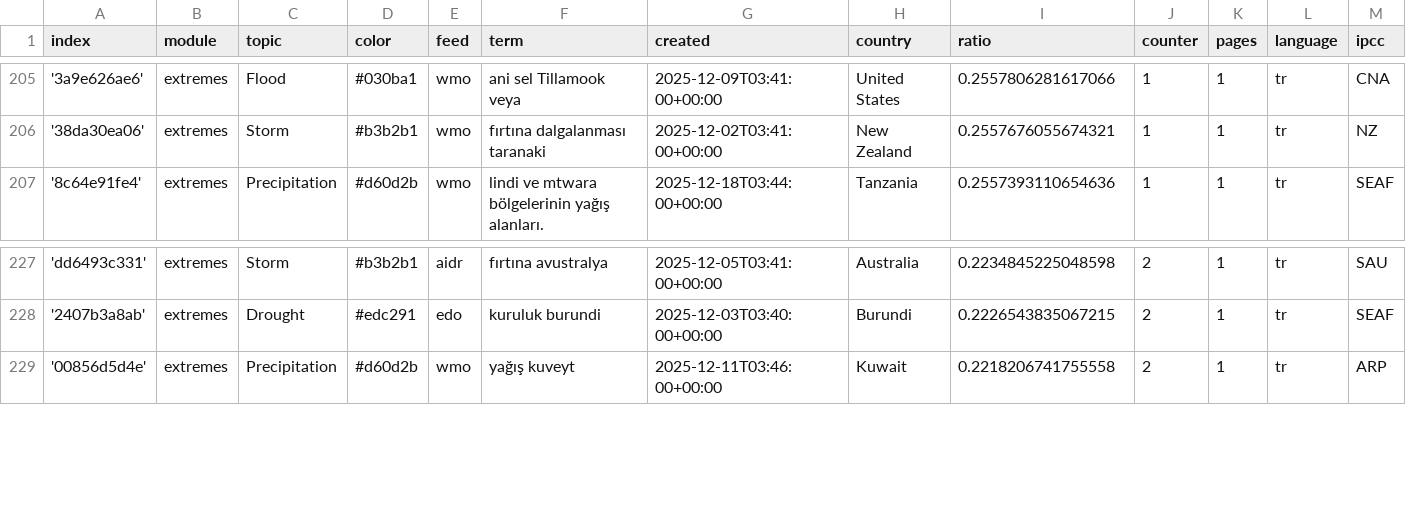
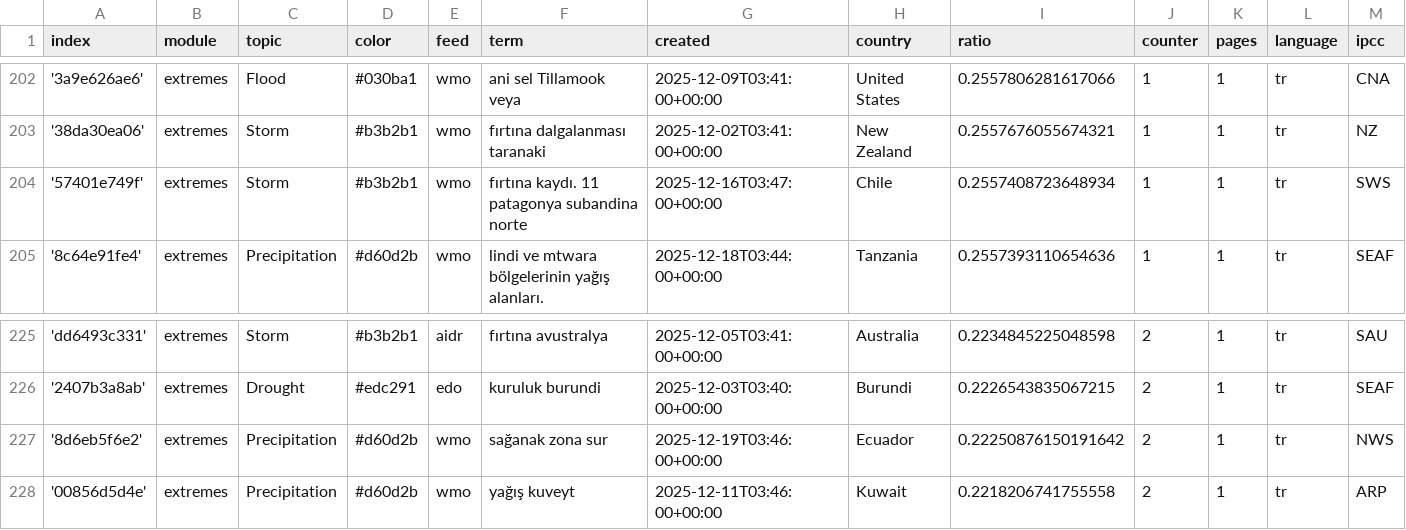
Before and after one commit to jannikdo28-news/TurkishExtremes, a CSV file: terms.csv, drawn as a sheet; only a part is shown, gaps mark what is left out; rows hold the shown columns only; the diff covers the shown part only; the diff names each change by its address in the sheet, - before the commit and + after, or states it on an @@ line.

```diff
--- a/terms.csv
+++ b/terms.csv
+row 204: '57401e749f' | extremes | Storm | #b3b2b1 | wmo | fırtına kaydı. 11 patagonya subandina norte | 2025-12-16T03:47:00+00:00 | Chile | 0.2557408723648934 | 1 | 1 | tr | SWS
+row 227: '8d6eb5f6e2' | extremes | Precipitation | #d60d2b | wmo | sağanak zona sur | 2025-12-19T03:46:00+00:00 | Ecuador | 0.22250876150191642 | 2 | 1 | tr | NWS
```
Also changed, not shown: 3 added rows and 6 removed rows elsewhere in this file.
